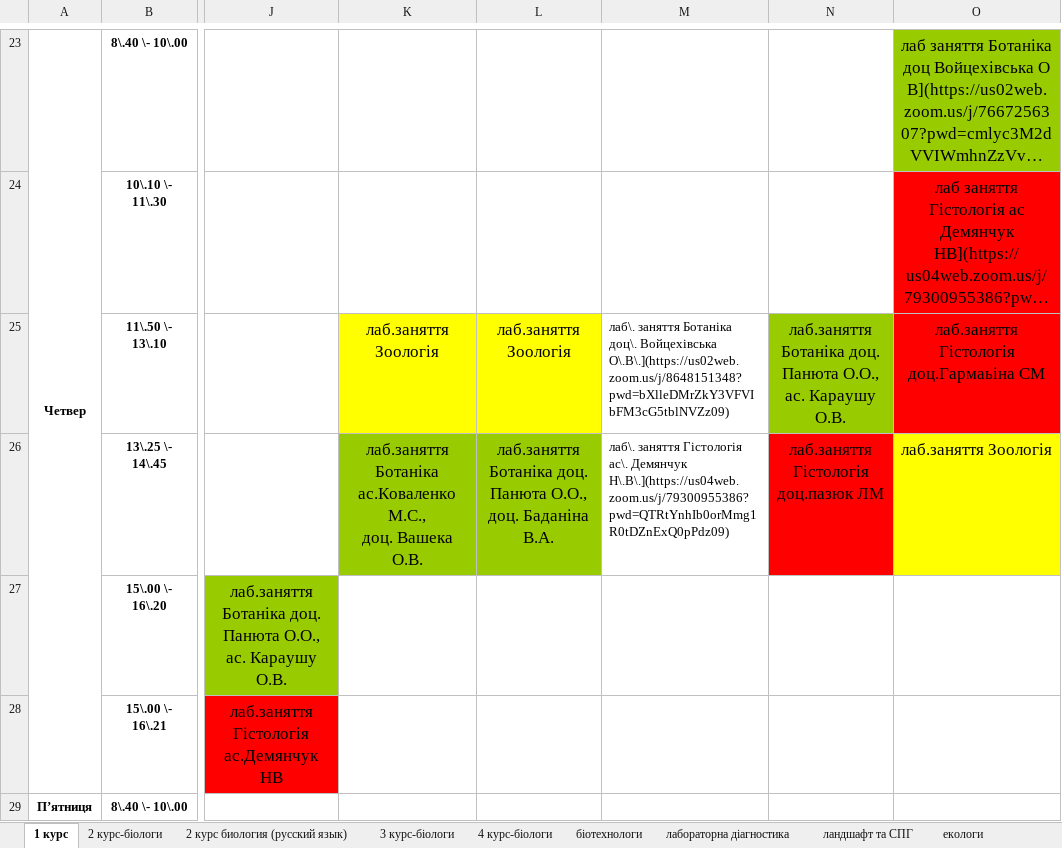
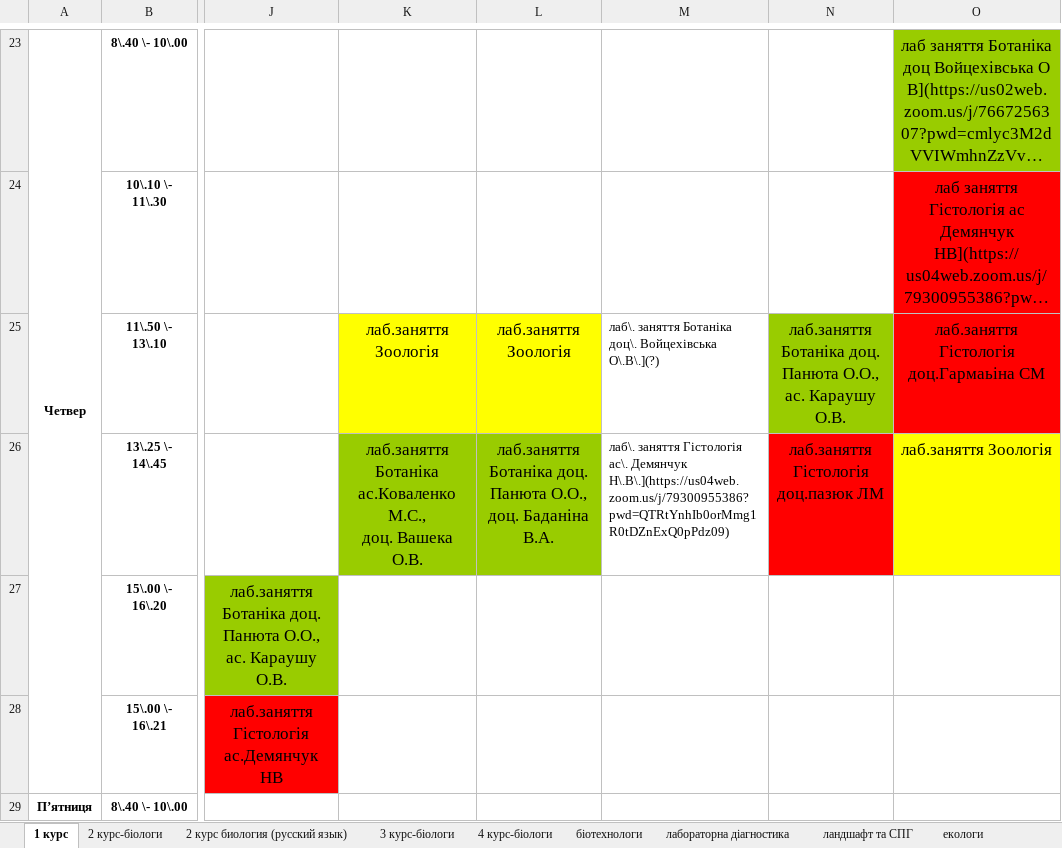
Before and after one commit to KirillSokirka/Scheduller, an Excel workbook: Rozklad.xlsx, sheet 1 курс, drawn as a sheet; only a part is shown, gaps mark what is left out; long unchanged cells end in …; values as stored, in another font and other column widths than the file's, no borders; the diff names each change by its address in the sheet, - before the commit and + after, or states it on an @@ line.

Commit message:
Update

```diff
--- a/Rozklad.xlsx (sheet 1 курс)
+++ b/Rozklad.xlsx (sheet 1 курс)
-M25: …доц\. Войцехівська О\.В\.](https://us02web.zoom.us/j/8648151348?pwd=bXlleDMrZkY3VFVIbFM3cG5tblNVZz09)
+M25: …доц\. Войцехівська О\.В\.](?)
```
